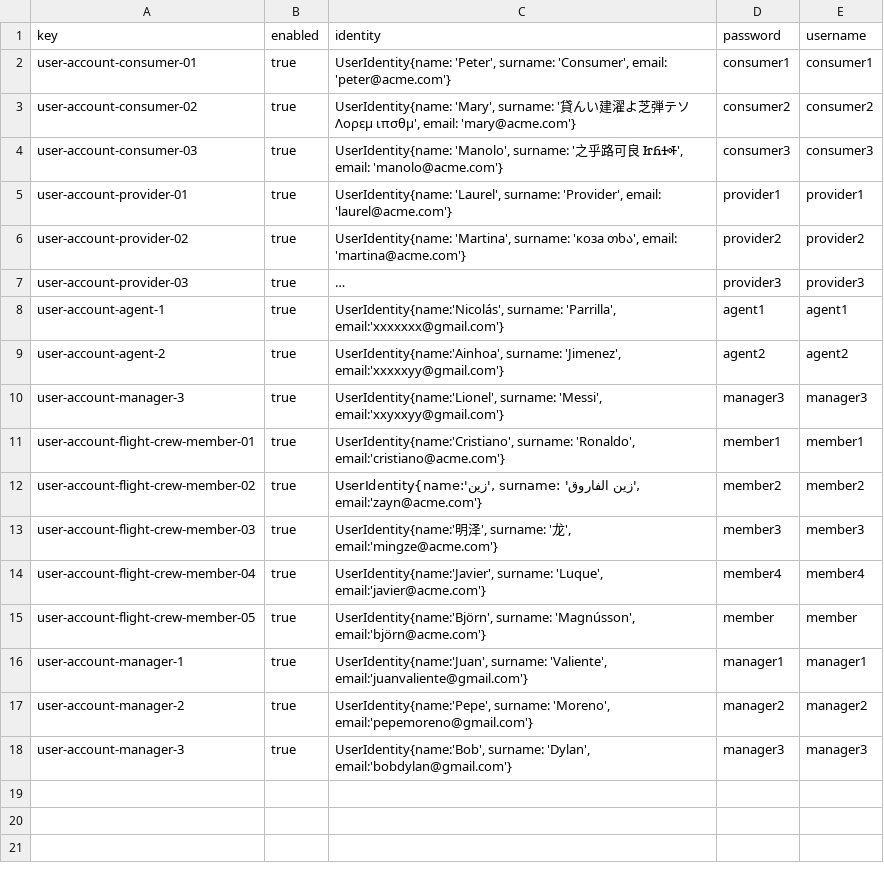
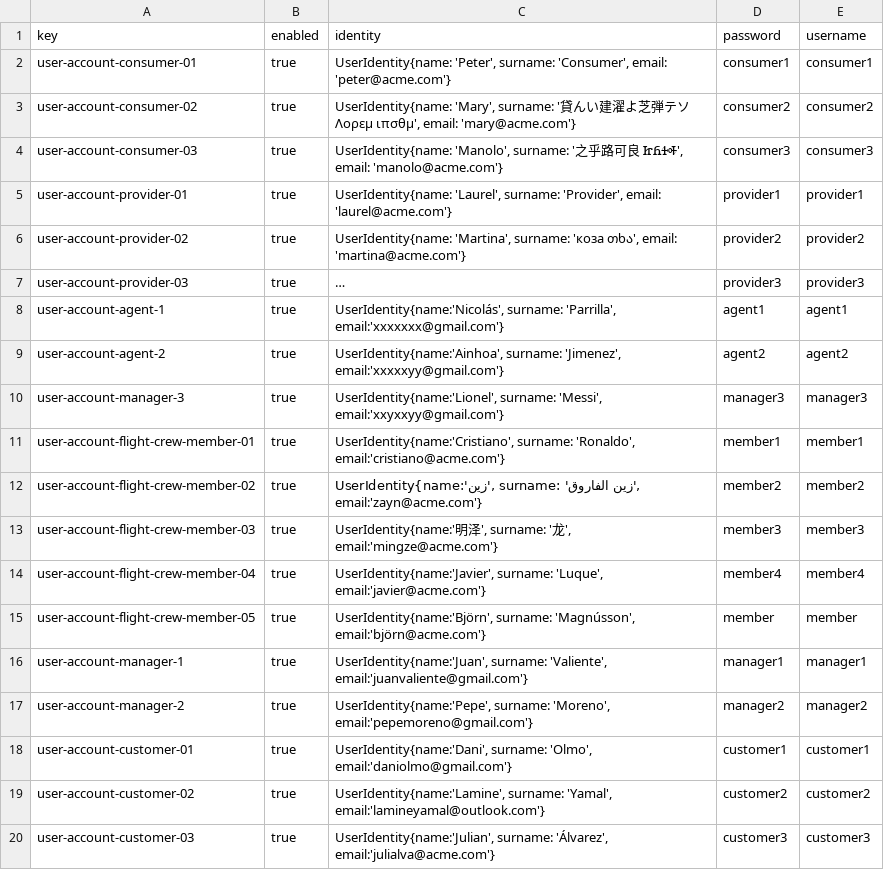
Before and after one commit to C1-058/Acme-ANS-D03, a CSV file: src/main/resources/WEB-INF/data/sample/user-account.csv, drawn as a sheet; long unchanged cells end in ….

Commit message:
Task 034: First testing requirements
He añadido los ficheros de pruebas para las entidades booking,
bookingRecord, passenger y el rol customer. También he creado las
cuentas para los customers.

Refs #29

```diff
--- a/src/main/resources/WEB-INF/data/sample/user-account.csv
+++ b/src/main/resources/WEB-INF/data/sample/user-account.csv
@@ -17,2 +17,4 @@ user-account-manager-1,true,"UserIdentity{name:'Juan', surname: 'Valiente', emai
 user-account-manager-2,true,"UserIdentity{name:'Pepe', surname: 'Moreno', email:'pepemoreno@gmail.com'}",manager2,manager2
-user-account-manager-3,true,"UserIdentity{name:'Bob', surname: 'Dylan', email:'bobdylan@gmail.com'}",manager3,manager3
+user-account-customer-01,true,"UserIdentity{name:'Dani', surname: 'Olmo', email:'daniolmo@gmail.com'}",customer1,customer1
+user-account-customer-02,true,"UserIdentity{name:'Lamine', surname: 'Yamal', email:'lamineyamal@outlook.com'}",customer2,customer2
+user-account-customer-03,true,"UserIdentity{name:'Julian', surname: 'Álvarez', email:'julialva@acme.com'}",customer3,customer3
```
Also changed, not shown: 4 other files.
